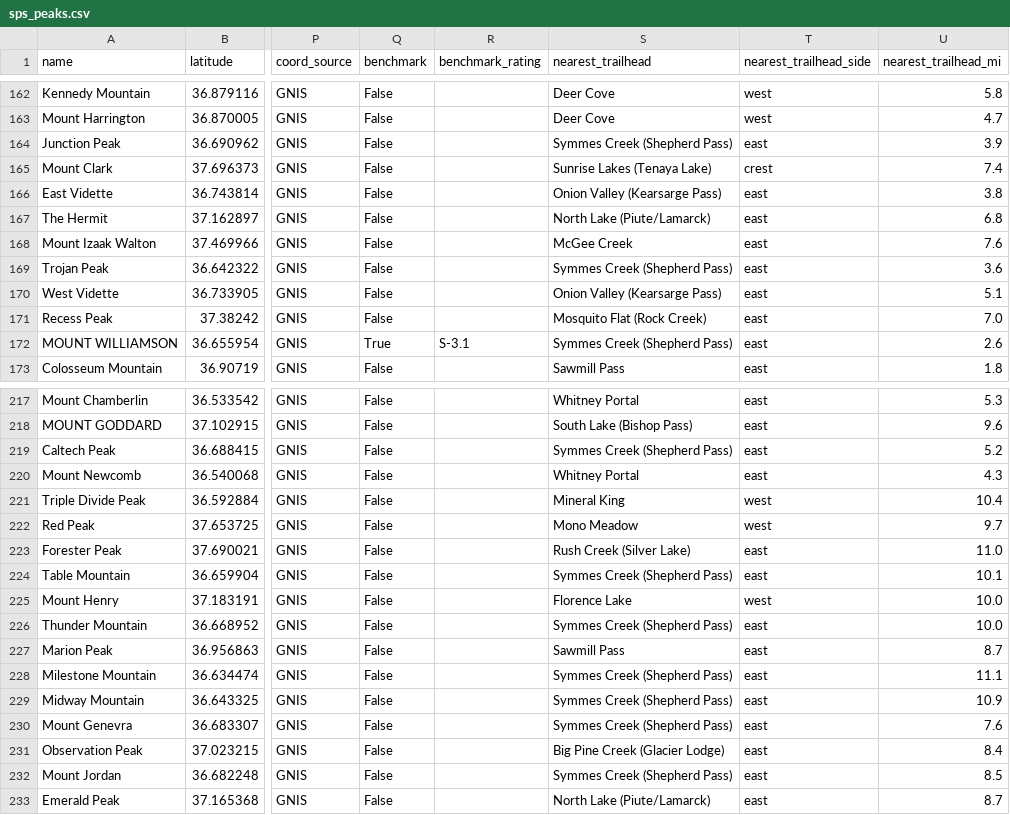
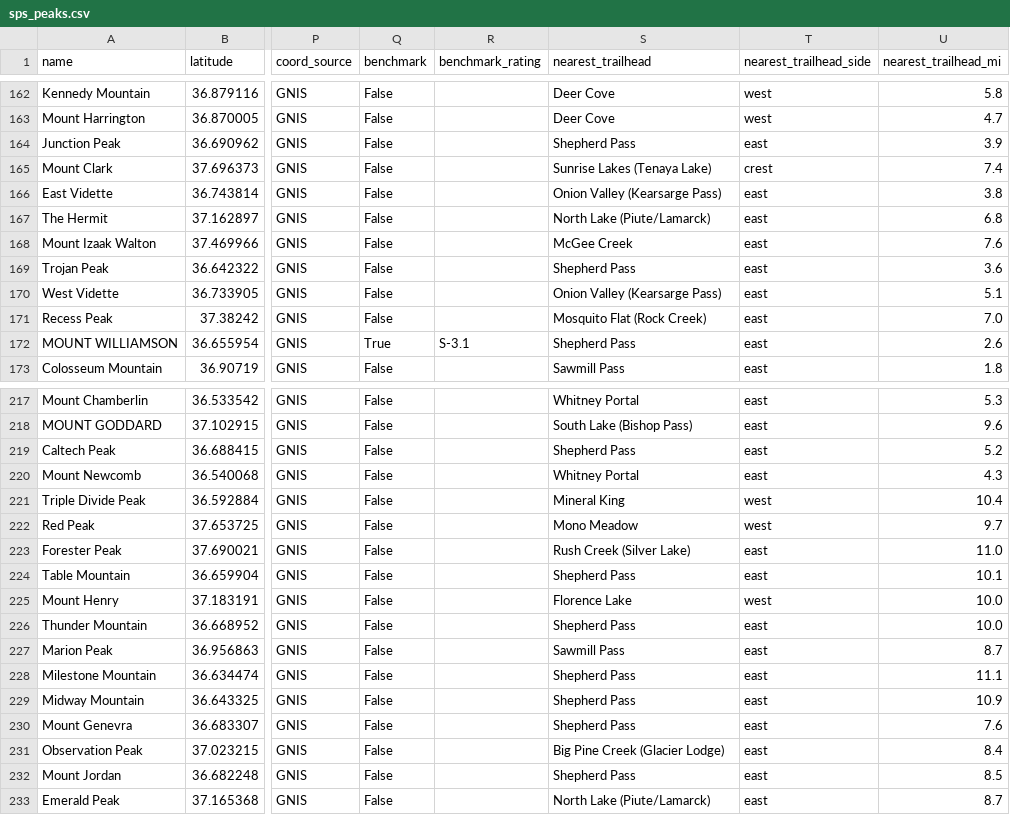
Before and after one commit to asideofkorn/sps-trip-planner, a CSV file: data/sps_peaks.csv, drawn as a sheet; only a part is shown, gaps mark what is left out; the diff covers the shown part only; the diff names each change by its address in the sheet, - before the commit and + after, or states it on an @@ line.

```diff
--- a/data/sps_peaks.csv
+++ b/data/sps_peaks.csv
-S164 (nearest_trailhead): Symmes Creek (Shepherd Pass)
+S164 (nearest_trailhead): Shepherd Pass
-S169 (nearest_trailhead): Symmes Creek (Shepherd Pass)
+S169 (nearest_trailhead): Shepherd Pass
-S172 (nearest_trailhead): Symmes Creek (Shepherd Pass)
+S172 (nearest_trailhead): Shepherd Pass
-S219 (nearest_trailhead): Symmes Creek (Shepherd Pass)
+S219 (nearest_trailhead): Shepherd Pass
-S224 (nearest_trailhead): Symmes Creek (Shepherd Pass)
+S224 (nearest_trailhead): Shepherd Pass
-S226 (nearest_trailhead): Symmes Creek (Shepherd Pass)
+S226 (nearest_trailhead): Shepherd Pass
-S228:S230 (nearest_trailhead): Symmes Creek (Shepherd Pass)
+S228:S230 (nearest_trailhead): Shepherd Pass
-S232 (nearest_trailhead): Symmes Creek (Shepherd Pass)
+S232 (nearest_trailhead): Shepherd Pass
```
Also changed, not shown: 7 edited cells elsewhere in this file, data/trailheads.csv, 1 other file.
